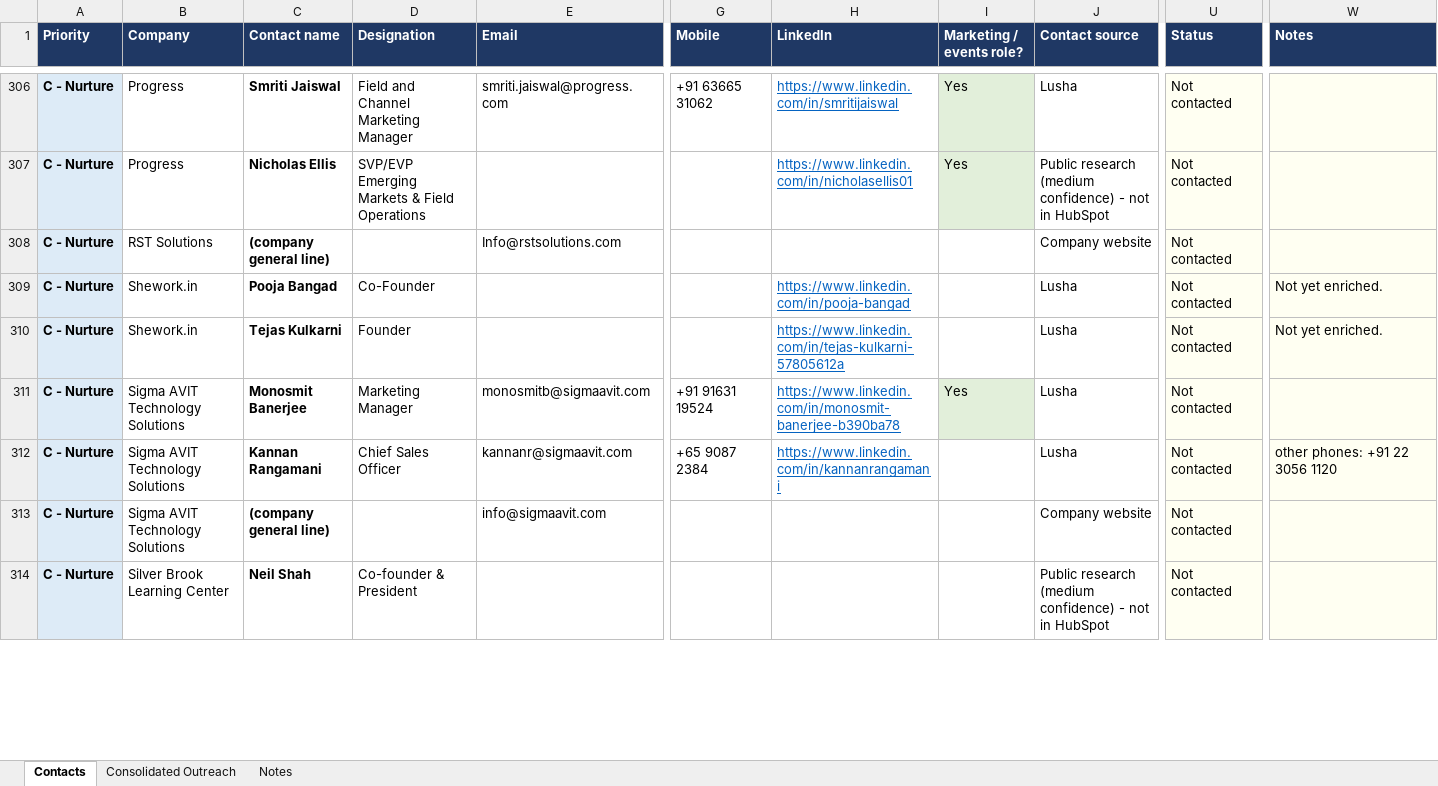
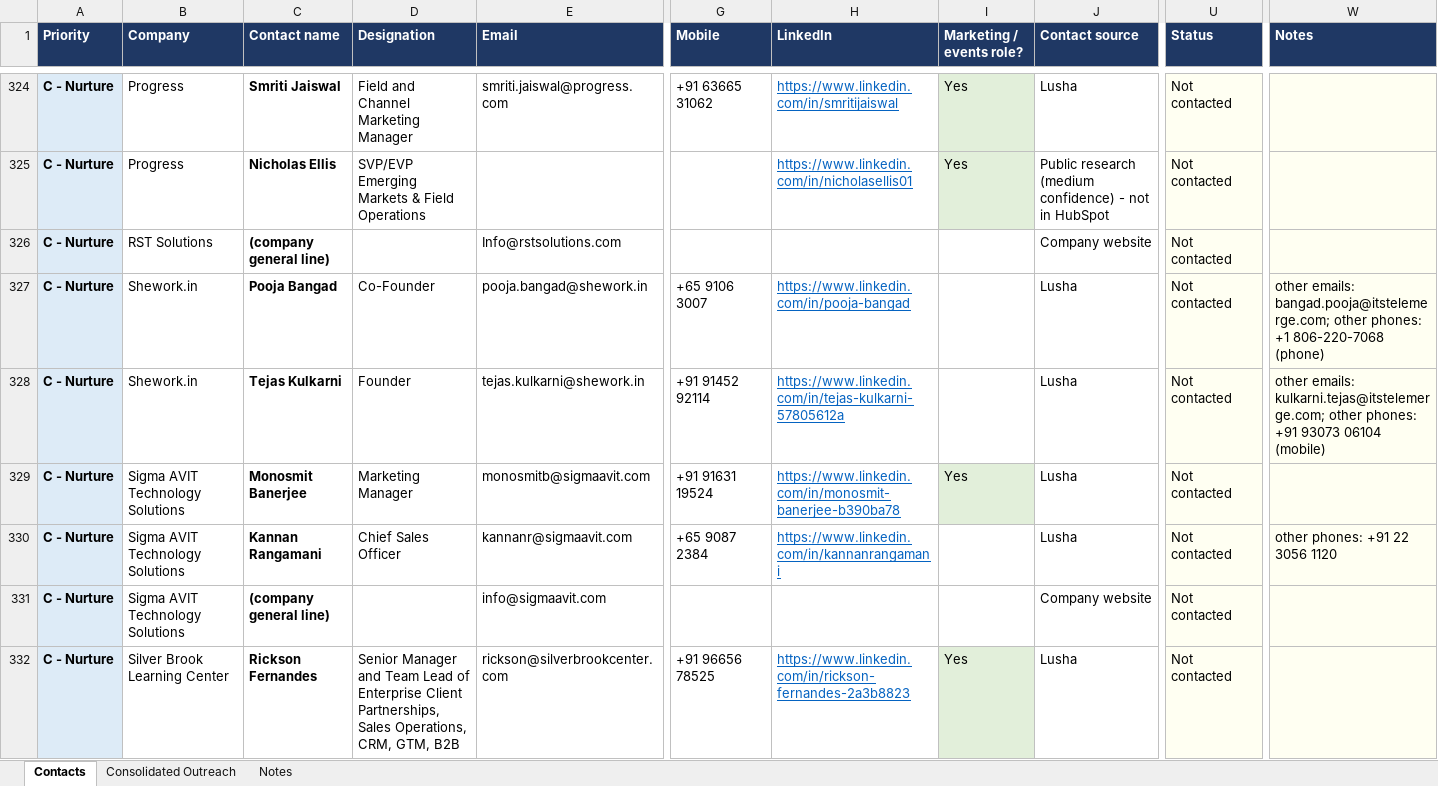
Before and after one commit to Anurag10100/123, an Excel workbook: research/gcc-bengaluru/bengaluru_gcc_consolidated_outreach.xlsx, sheet Contacts, drawn as a sheet; only a part is shown, gaps mark what is left out; the shorter side is filled out with more unchanged rows; values as stored, in another font and other column widths than the file's, no borders; table styles not drawn; addresses are those after the commit; rows hold the shown columns only; the diff covers the shown part only; the diff names each change by its address in the sheet, - before the commit and + after, or states it on an @@ line.

```diff
--- a/research/gcc-bengaluru/bengaluru_gcc_consolidated_outreach.xlsx (sheet Contacts)
+++ b/research/gcc-bengaluru/bengaluru_gcc_consolidated_outreach.xlsx (sheet Contacts)
-E327 (Email): (empty)
+E327 (Email): pooja.bangad@shework.in
-G327 (Mobile): (empty)
+G327 (Mobile): +65 9106 3007
-W327 (Notes): Not yet enriched.
+W327 (Notes): other emails: bangad.pooja@itstelemerge.com; other phones: +1 806-220-7068 (phone)
-E328 (Email): (empty)
+E328 (Email): tejas.kulkarni@shework.in
-G328 (Mobile): (empty)
+G328 (Mobile): +91 91452 92114
-W328 (Notes): Not yet enriched.
+W328 (Notes): other emails: kulkarni.tejas@itstelemerge.com; other phones: +91 93073 06104 (mobile)
+row 332: C - Nurture | Silver Brook Learning Center | Rickson Fernandes | Senior Manager and Team Lead of Enterprise Client Partnerships, Sales Operations, CRM, GTM, B2B | rickson@silverbrookcenter.com | +91 96656 78525 | https://www.linkedin.com/in/rickson-fernandes-2a3b8823 | Yes | Lusha | Not contacted
```
Also changed, not shown: 40 added rows, 11 removed rows and 273 edited cells elsewhere in this sheet, research/gcc-bengaluru/bengaluru_gcc_events_sponsors.xlsx, 2 other files.
